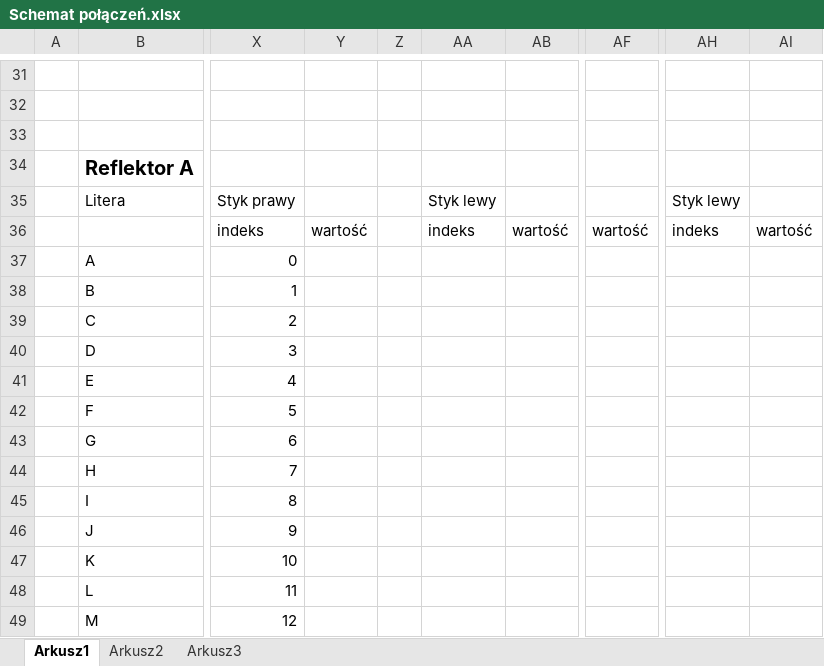
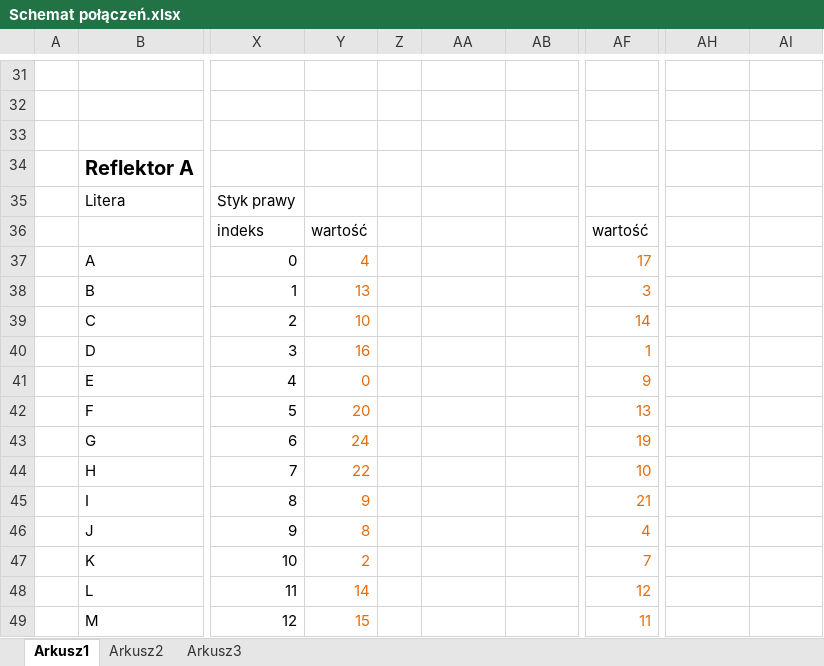
Before and after one commit to Masterboreq/Jenigma, an Excel workbook: Schemat połączeń.xlsx, sheet Arkusz1, drawn as a sheet; only a part is shown, gaps mark what is left out; values as stored, in another font and other column widths than the file's, no borders; the diff covers the shown part only; the diff names each change by its address in the sheet, - before the commit and + after, or states it on an @@ line.

```diff
--- a/Schemat połączeń.xlsx (sheet Arkusz1)
+++ b/Schemat połączeń.xlsx (sheet Arkusz1)
-AA35: Styk lewy
+AA35: (empty)
-AH35: Styk lewy
+AH35: (empty)
-AA36: indeks
+AA36: (empty)
-AB36: wartość
+AB36: (empty)
-AH36: indeks
+AH36: (empty)
-AI36: wartość
+AI36: (empty)
-Y37: (empty)
+Y37: 4
-AF37: (empty)
+AF37: 17
-Y38: (empty)
+Y38: 13
-AF38: (empty)
+AF38: 3
-Y39: (empty)
+Y39: 10
-AF39: (empty)
+AF39: 14
-Y40: (empty)
+Y40: 16
-AF40: (empty)
+AF40: 1
-Y41: (empty)
+Y41: 0
-AF41: (empty)
+AF41: 9
-Y42: (empty)
+Y42: 20
-AF42: (empty)
+AF42: 13
-Y43: (empty)
+Y43: 24
-AF43: (empty)
+AF43: 19
-Y44: (empty)
+Y44: 22
-AF44: (empty)
+AF44: 10
-Y45: (empty)
+Y45: 9
-AF45: (empty)
+AF45: 21
-Y46: (empty)
+Y46: 8
-AF46: (empty)
+AF46: 4
-Y47: (empty)
+Y47: 2
-AF47: (empty)
+AF47: 7
-Y48: (empty)
+Y48: 14
-AF48: (empty)
+AF48: 12
-Y49: (empty)
+Y49: 15
-AF49: (empty)
+AF49: 11
```
Also changed, not shown: 26 edited cells elsewhere in this sheet, 5 other files.
